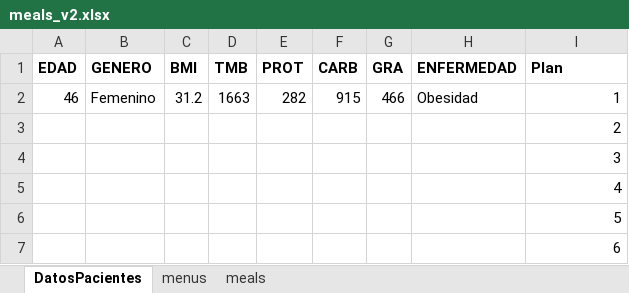
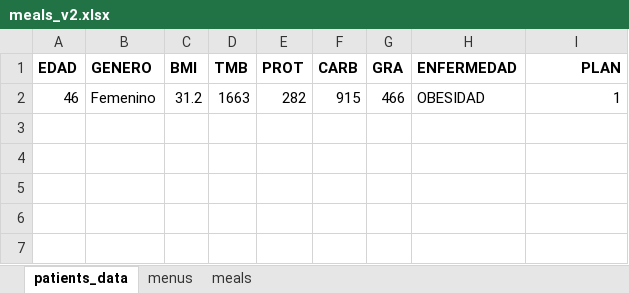
Before and after one commit to DAlembert721/diet_and_control, an Excel workbook: diets/utils/meals_v2.xlsx, sheet patients_data, drawn as a sheet; values as stored, in another font and other column widths than the file's, no borders; the diff names each change by its address in the sheet, - before the commit and + after, or states it on an @@ line.

```diff
--- a/diets/utils/meals_v2.xlsx (sheet patients_data)
+++ b/diets/utils/meals_v2.xlsx (sheet patients_data)
-sheet tab: DatosPacientes
+sheet tab: patients_data
-I1: Plan
+I1: PLAN
-I1 alignment: left
+I1 alignment: right
-H2 (ENFERMEDAD): Obesidad
+H2 (ENFERMEDAD): OBESIDAD
-row 3:  |  |  |  |  |  |  |  | 2
-row 4:  |  |  |  |  |  |  |  | 3
-row 5:  |  |  |  |  |  |  |  | 4
-row 6:  |  |  |  |  |  |  |  | 5
-row 7:  |  |  |  |  |  |  |  | 6
```
Also changed, not shown: 3 other files.
